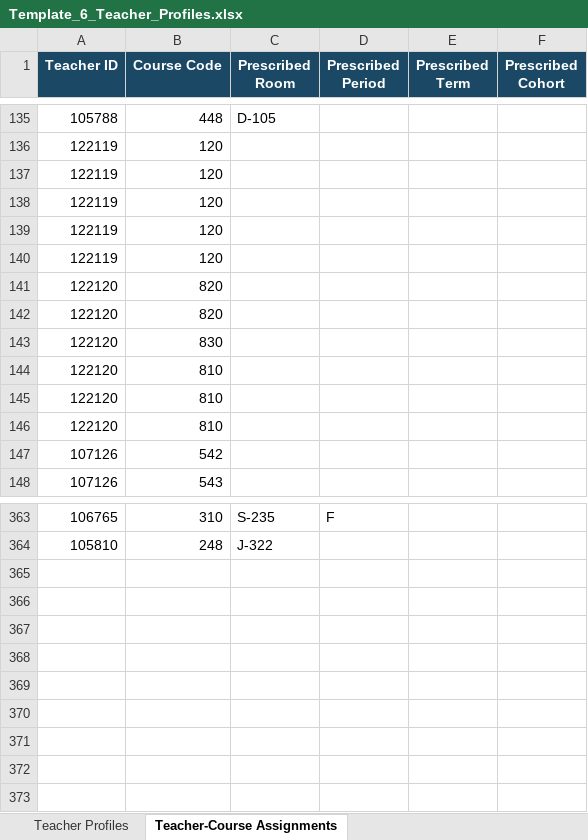
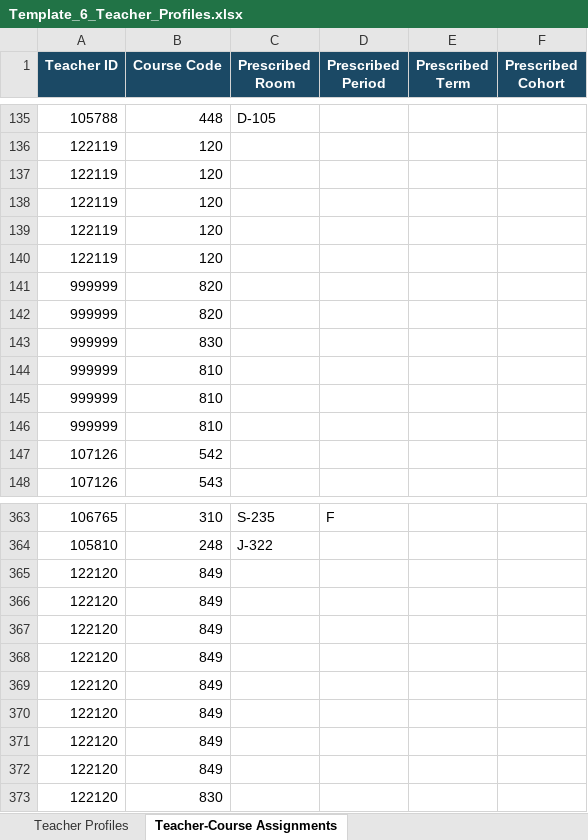
Before and after one commit to jciofalopowerllc-stack/sat-course, an Excel workbook: templates/Template_6_Teacher_Profiles.xlsx, sheet Teacher-Course Assignments, drawn as a sheet; only a part is shown, gaps mark what is left out; values as stored, in another font and other column widths than the file's, no borders; the diff names each change by its address in the sheet, - before the commit and + after, or states it on an @@ line.

```diff
--- a/templates/Template_6_Teacher_Profiles.xlsx (sheet Teacher-Course Assignments)
+++ b/templates/Template_6_Teacher_Profiles.xlsx (sheet Teacher-Course Assignments)
-A141:A146 (Teacher ID): 122120
+A141:A146 (Teacher ID): 999999
+row 365: 122120 | 849
+row 366: 122120 | 849
+row 367: 122120 | 849
+row 368: 122120 | 849
+row 369: 122120 | 849
+row 370: 122120 | 849
+row 371: 122120 | 849
+row 372: 122120 | 849
+row 373: 122120 | 830
```
Also changed, not shown: sheet Teacher Profiles, 1 other file.
